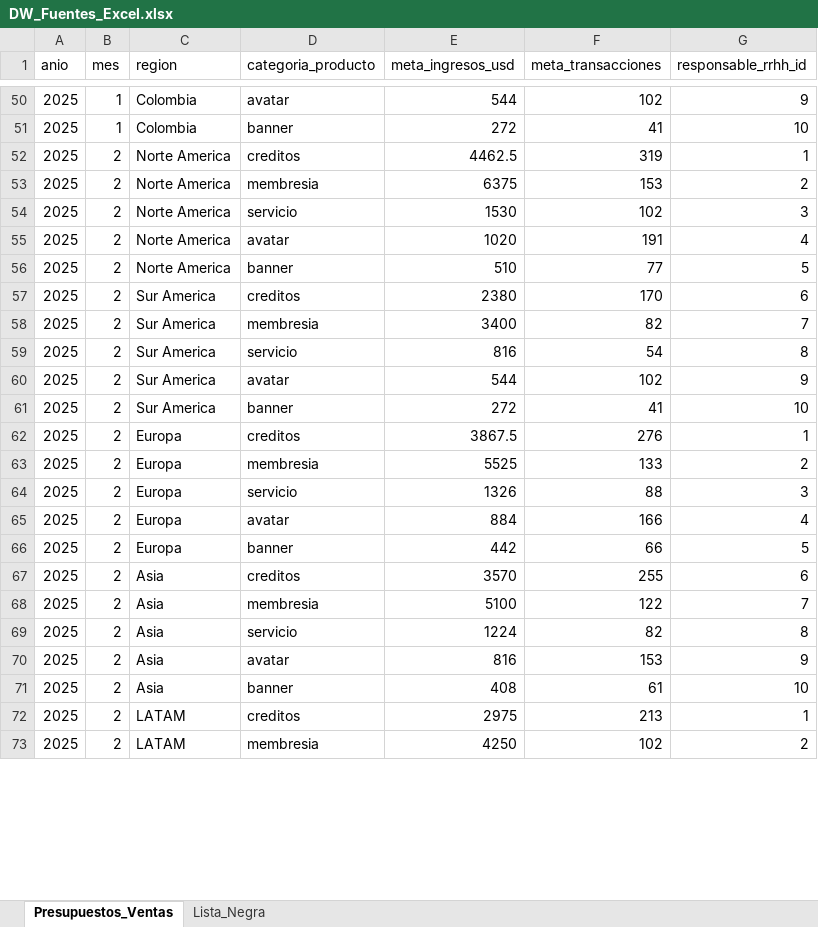
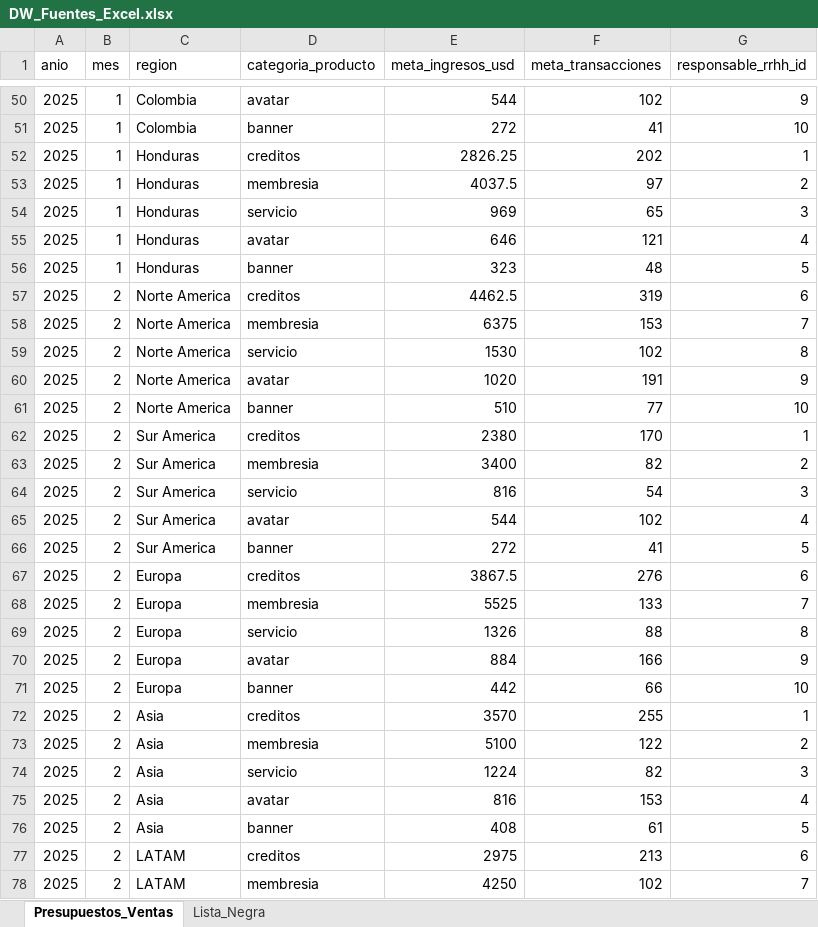
Before and after one commit to sofialejandracrz/esports-platform, an Excel workbook: DataWarehouse/Excel/DW_Fuentes_Excel.xlsx, sheet Presupuestos_Ventas, drawn as a sheet; only a part is shown, gaps mark what is left out; values as stored, in another font and other column widths than the file's, no borders; addresses are those after the commit; the diff covers the shown part only; the diff names each change by its address in the sheet, - before the commit and + after, or states it on an @@ line.

```diff
--- a/DataWarehouse/Excel/DW_Fuentes_Excel.xlsx (sheet Presupuestos_Ventas)
+++ b/DataWarehouse/Excel/DW_Fuentes_Excel.xlsx (sheet Presupuestos_Ventas)
+row 52: 2025 | 1 | Honduras | creditos | 2826.25 | 202 | 1
+row 53: 2025 | 1 | Honduras | membresia | 4037.5 | 97 | 2
+row 54: 2025 | 1 | Honduras | servicio | 969 | 65 | 3
+row 55: 2025 | 1 | Honduras | avatar | 646 | 121 | 4
+row 56: 2025 | 1 | Honduras | banner | 323 | 48 | 5
-G57 (responsable_rrhh_id): 1
+G57 (responsable_rrhh_id): 6
-G58 (responsable_rrhh_id): 2
+G58 (responsable_rrhh_id): 7
-G59 (responsable_rrhh_id): 3
+G59 (responsable_rrhh_id): 8
-G60 (responsable_rrhh_id): 4
+G60 (responsable_rrhh_id): 9
-G61 (responsable_rrhh_id): 5
+G61 (responsable_rrhh_id): 10
-G62 (responsable_rrhh_id): 6
+G62 (responsable_rrhh_id): 1
-G63 (responsable_rrhh_id): 7
+G63 (responsable_rrhh_id): 2
-G64 (responsable_rrhh_id): 8
+G64 (responsable_rrhh_id): 3
-G65 (responsable_rrhh_id): 9
+G65 (responsable_rrhh_id): 4
-G66 (responsable_rrhh_id): 10
+G66 (responsable_rrhh_id): 5
-G67 (responsable_rrhh_id): 1
+G67 (responsable_rrhh_id): 6
-G68 (responsable_rrhh_id): 2
+G68 (responsable_rrhh_id): 7
-G69 (responsable_rrhh_id): 3
+G69 (responsable_rrhh_id): 8
-G70 (responsable_rrhh_id): 4
+G70 (responsable_rrhh_id): 9
-G71 (responsable_rrhh_id): 5
+G71 (responsable_rrhh_id): 10
-G72 (responsable_rrhh_id): 6
+G72 (responsable_rrhh_id): 1
-G73 (responsable_rrhh_id): 7
+G73 (responsable_rrhh_id): 2
-G74 (responsable_rrhh_id): 8
+G74 (responsable_rrhh_id): 3
-G75 (responsable_rrhh_id): 9
+G75 (responsable_rrhh_id): 4
-G76 (responsable_rrhh_id): 10
+G76 (responsable_rrhh_id): 5
-G77 (responsable_rrhh_id): 1
+G77 (responsable_rrhh_id): 6
-G78 (responsable_rrhh_id): 2
+G78 (responsable_rrhh_id): 7
```
Also changed, not shown: 85 added rows and 428 edited cells elsewhere in this sheet, sheet Lista_Negra, DataWarehouse/MongoDB/exports/feedback_torneos_dw.xlsx, DataWarehouse/MongoDB/exports/logs_actividad_dw.xlsx, 22 other files.
